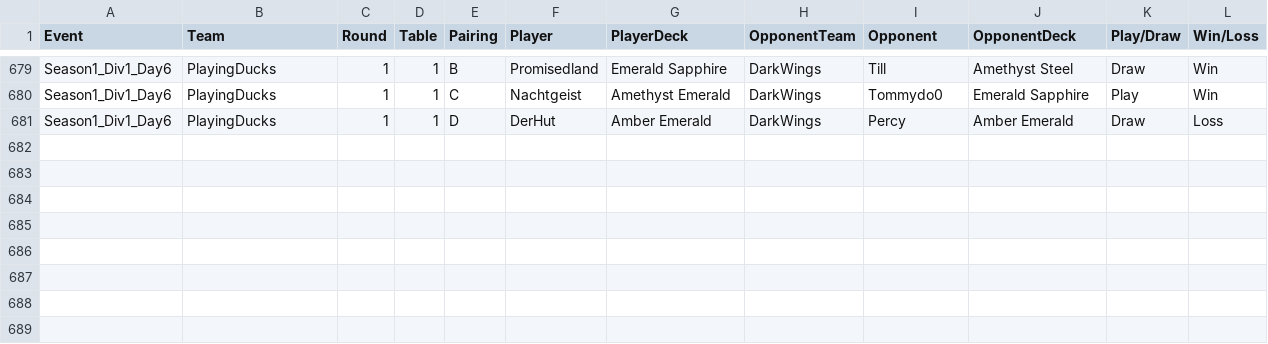
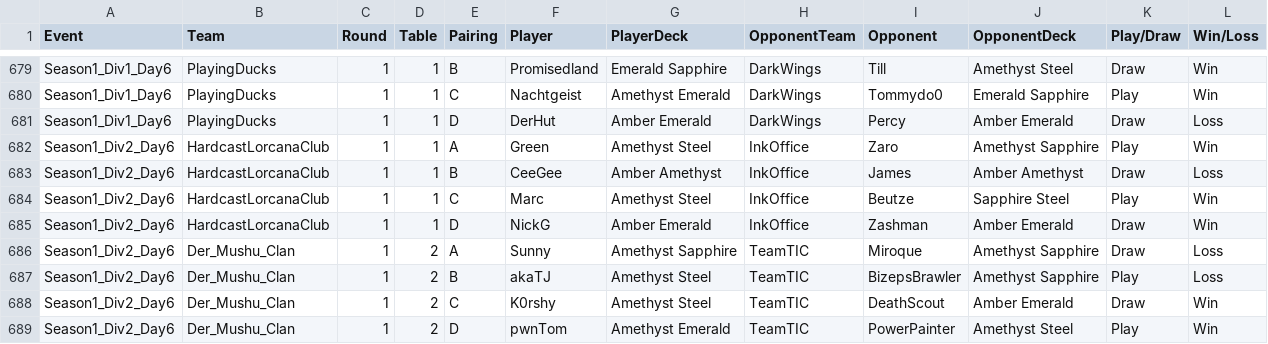
Before and after one commit to shinobi64/lorcana, a CSV file: results/ltd_analyse.csv, drawn as a sheet; only a part is shown, gaps mark what is left out; the diff names each change by its address in the sheet, - before the commit and + after, or states it on an @@ line.

```diff
--- a/results/ltd_analyse.csv
+++ b/results/ltd_analyse.csv
+row 682: Season1_Div2_Day6 | HardcastLorcanaClub | 1 | 1 | A | Green | Amethyst Steel | InkOffice | Zaro | Amethyst Sapphire | Play | Win
+row 683: Season1_Div2_Day6 | HardcastLorcanaClub | 1 | 1 | B | CeeGee | Amber Amethyst | InkOffice | James | Amber Amethyst | Draw | Loss
+row 684: Season1_Div2_Day6 | HardcastLorcanaClub | 1 | 1 | C | Marc | Amethyst Steel | InkOffice | Beutze | Sapphire Steel | Play | Win
+row 685: Season1_Div2_Day6 | HardcastLorcanaClub | 1 | 1 | D | NickG | Amber Emerald | InkOffice | Zashman | Amber Emerald | Draw | Win
+row 686: Season1_Div2_Day6 | Der_Mushu_Clan | 1 | 2 | A | Sunny | Amethyst Sapphire | TeamTIC | Miroque | Amethyst Sapphire | Draw | Loss
+row 687: Season1_Div2_Day6 | Der_Mushu_Clan | 1 | 2 | B | akaTJ | Amethyst Steel | TeamTIC | BizepsBrawler | Amethyst Sapphire | Play | Loss
+row 688: Season1_Div2_Day6 | Der_Mushu_Clan | 1 | 2 | C | K0rshy | Amethyst Steel | TeamTIC | DeathScout | Amber Emerald | Draw | Win
+row 689: Season1_Div2_Day6 | Der_Mushu_Clan | 1 | 2 | D | pwnTom | Amethyst Emerald | TeamTIC | PowerPainter | Amethyst Steel | Play | Win
```
Also changed, not shown: results/results.csv.
